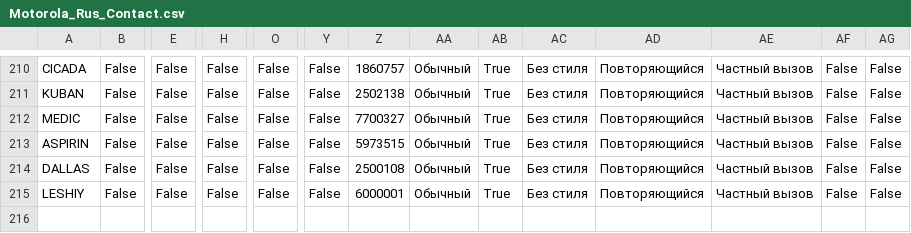
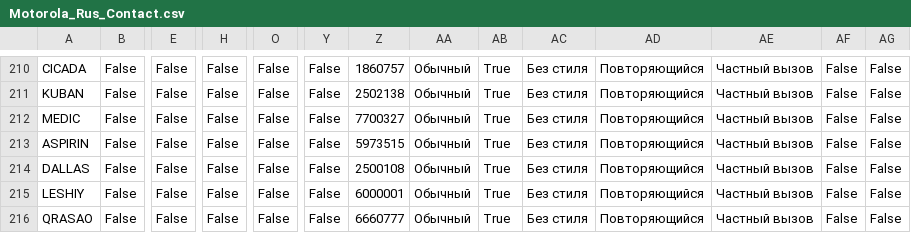
Before and after one commit to krot4u/Public_scripts, a CSV file: Devices_Contact_List/Motorola_Rus_Contact.csv, drawn as a sheet; only a part is shown, gaps mark what is left out; rows hold the shown columns only; the diff names each change by its address in the sheet, - before the commit and + after, or states it on an @@ line.

```diff
--- a/Devices_Contact_List/Motorola_Rus_Contact.csv
+++ b/Devices_Contact_List/Motorola_Rus_Contact.csv
+row 216: QRASAO | False | False | False | False | False | 6660777 | Обычный | True | Без стиля | Повторяющийся | Частный вызов | False | False
```
Also changed, not shown: Devices_Contact_List/AnyTone_Contacts.csv, Devices_Contact_List/Motorola_Contact.csv, 8 other files.
